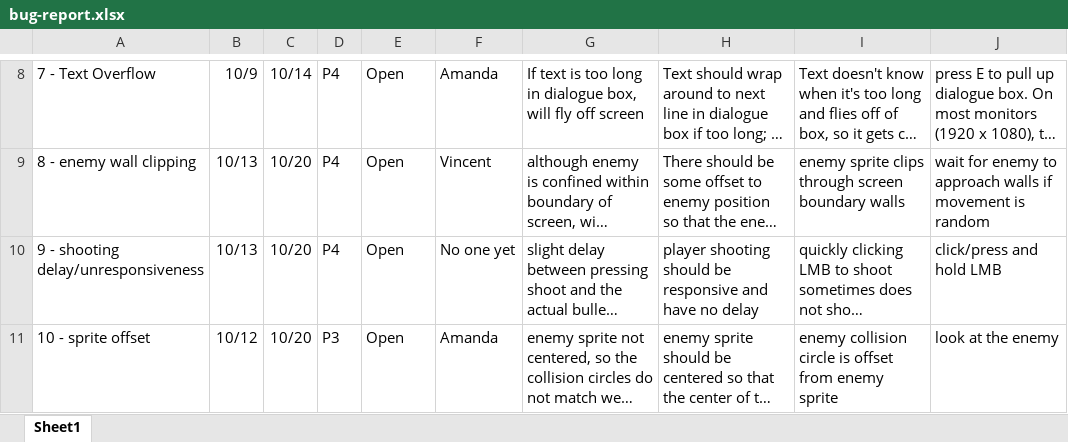
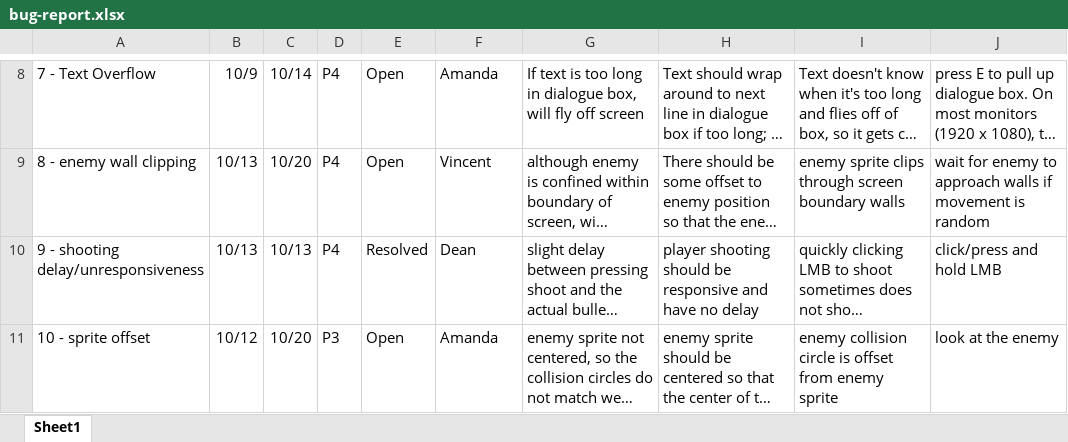
Before and after one commit to theHDarian/StackOverflow_Game, an Excel workbook: doc/bug-report.xlsx, sheet Sheet1, drawn as a sheet; only a part is shown, gaps mark what is left out; long unchanged cells end in …; values as stored, in another font and other column widths than the file's, no borders; the diff names each change by its address in the sheet, - before the commit and + after, or states it on an @@ line.

Commit message:
Updated bug-report sheet to reflect new bug fix.

```diff
--- a/doc/bug-report.xlsx (sheet Sheet1)
+++ b/doc/bug-report.xlsx (sheet Sheet1)
-C10: 10/20
+C10: 10/13
-E10: Open
+E10: Resolved
-F10: No one yet
+F10: Dean
```
